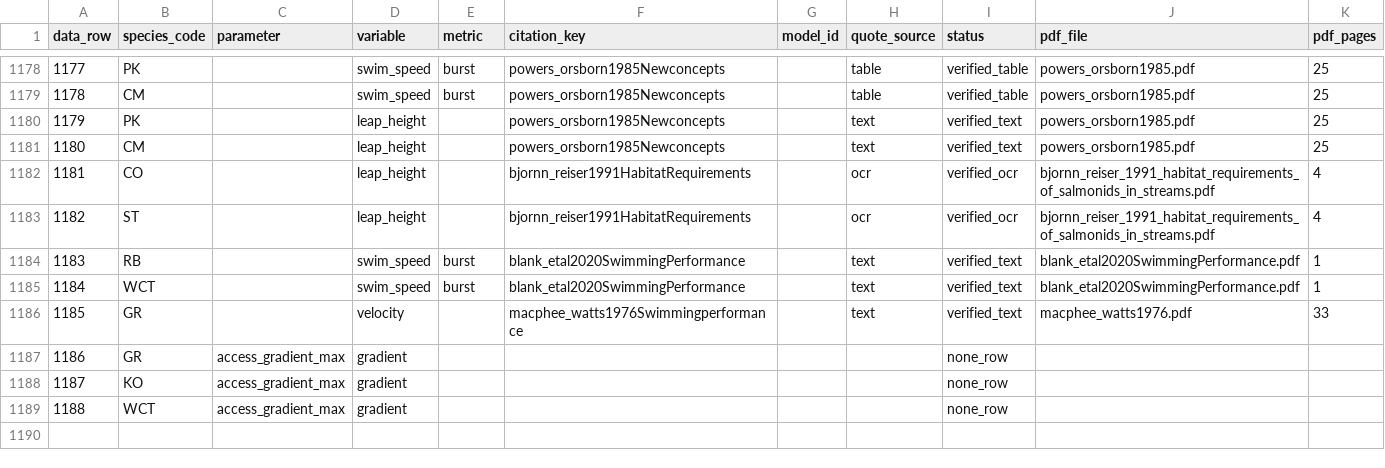
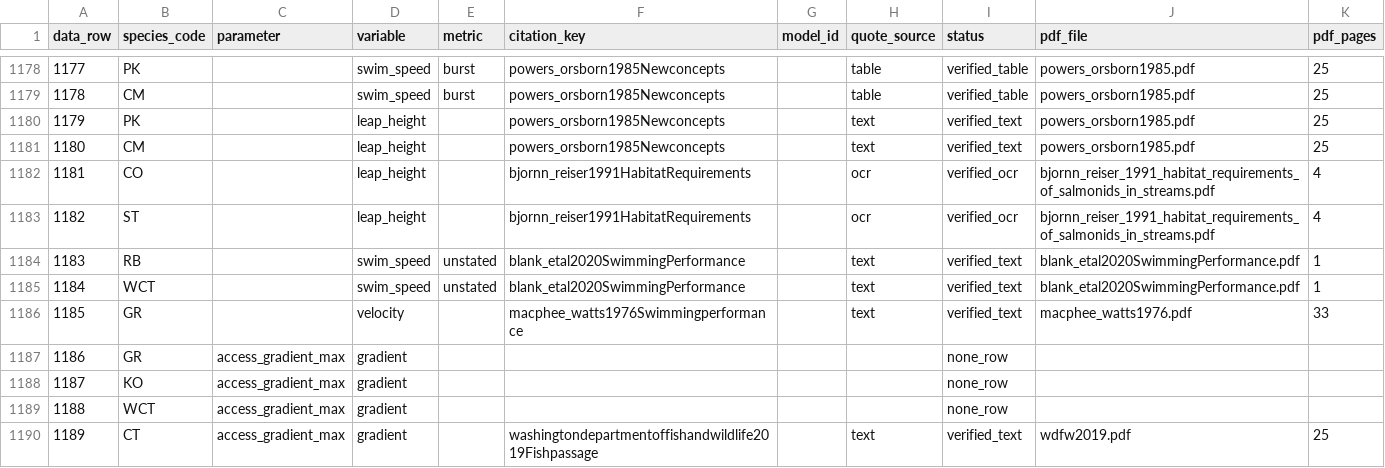
Before and after one commit to NewGraphEnvironment/knowledge, a CSV file: scripts/logs/habitat/20261118_literature_verify.csv, drawn as a sheet; only a part is shown, gaps mark what is left out.

```diff
--- a/scripts/logs/habitat/20261118_literature_verify.csv
+++ b/scripts/logs/habitat/20261118_literature_verify.csv
@@ -1183,4 +1183,4 @@
 1182,"ST",,"leap_height",,"bjornn_reiser1991HabitatRequirements",,"ocr","verified_ocr","bjornn_reiser_1991_habitat_requirements_of_salmonids_in_streams.pdf","4"
-1183,"RB",,"swim_speed","burst","blank_etal2020SwimmingPerformance",,"text","verified_text","blank_etal2020SwimmingPerformance.pdf","1"
-1184,"WCT",,"swim_speed","burst","blank_etal2020SwimmingPerformance",,"text","verified_text","blank_etal2020SwimmingPerformance.pdf","1"
+1183,"RB",,"swim_speed","unstated","blank_etal2020SwimmingPerformance",,"text","verified_text","blank_etal2020SwimmingPerformance.pdf","1"
+1184,"WCT",,"swim_speed","unstated","blank_etal2020SwimmingPerformance",,"text","verified_text","blank_etal2020SwimmingPerformance.pdf","1"
 1185,"GR",,"velocity",,"macphee_watts1976Swimmingperformance",,"text","verified_text","macphee_watts1976.pdf","33"
@@ -1189 +1189,2 @@
 1188,"WCT","access_gradient_max","gradient",,,,,"none_row",,
+1189,"CT","access_gradient_max","gradient",,"washingtondepartmentoffishandwildlife2019Fishpassage",,"text","verified_text","wdfw2019.pdf","25"
```
Also changed, not shown: data/literature_evidence.csv, 3 other files.
